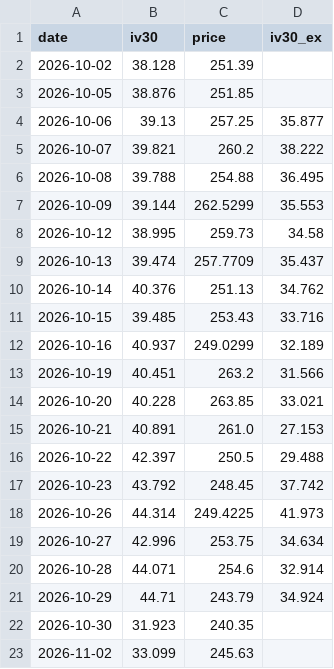
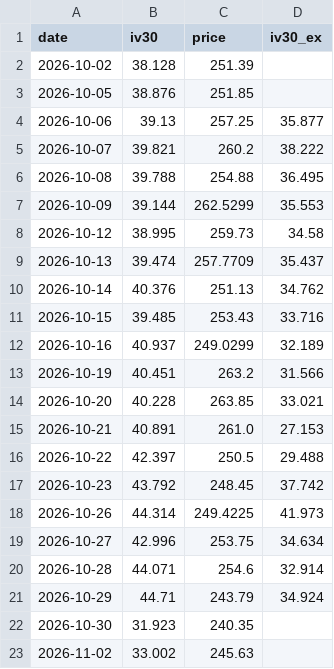
Before and after one commit to joellis7777/vol-wheel, a CSV file: data/iv_history/AMZN.csv, drawn as a sheet.

```diff
--- a/data/iv_history/AMZN.csv
+++ b/data/iv_history/AMZN.csv
@@ -22,2 +22,2 @@ date,iv30,price,iv30_ex
 2026-10-30,31.923,240.35,
-2026-11-02,33.099,245.63,
+2026-11-02,33.002,245.63,
```
Also changed, not shown: data/iv_history/GOOG.csv, data/iv_history/HOOD.csv, 2 other files.
